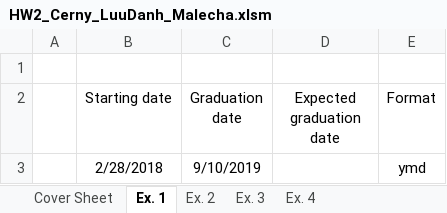
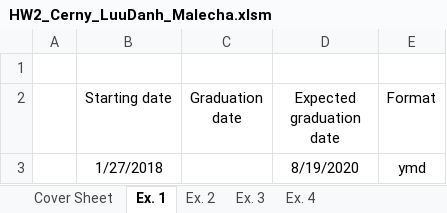
Before and after one commit to luutomas/financial-modelling-with-VBA, an Excel workbook: HW2_Cerny_LuuDanh_Malecha.xlsm, sheet Ex. 1, drawn as a sheet; values as stored, in another font and other column widths than the file's, no borders; charts and pictures not drawn; removed rows and columns are numbered as before the commit, all else as after; the diff names each change by its address in the sheet, - before the commit and + after, or states it on an @@ line.

```diff
--- a/HW2_Cerny_LuuDanh_Malecha.xlsm (sheet Ex. 1)
+++ b/HW2_Cerny_LuuDanh_Malecha.xlsm (sheet Ex. 1)
-row 3:  | 2/28/2018 | 9/10/2019 |  | ymd
+row 3:  | 1/27/2018 |  | 8/19/2020 | ymd
```
Also changed, not shown: sheet Ex. 4, sheet Ex. 2, charts or pictures, Project_Cerny_LuuDanh_Malecha.xlsm.
